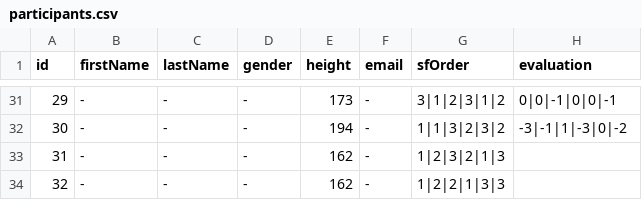
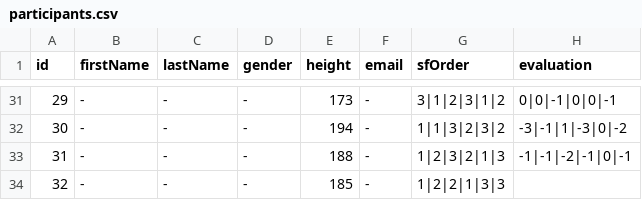
Before and after one commit to rasmus-rudling/crazyswarm, a CSV file: ros_ws/src/crazyswarm/scripts/perceived-safety-study/utils/participants.csv, drawn as a sheet; only a part is shown, gaps mark what is left out.

```diff
--- a/ros_ws/src/crazyswarm/scripts/perceived-safety-study/utils/participants.csv
+++ b/ros_ws/src/crazyswarm/scripts/perceived-safety-study/utils/participants.csv
@@ -32,3 +32,3 @@ id,firstName,lastName,gender,height,email,sfOrder,evaluation
 30,-,-,-,194,-,1|1|3|2|3|2,-3|-1|1|-3|0|-2
-31,-,-,-,162,-,1|2|3|2|1|3,
-32,-,-,-,162,-,1|2|2|1|3|3,
+31,-,-,-,188,-,1|2|3|2|1|3,-1|-1|-2|-1|0|-1
+32,-,-,-,185,-,1|2|2|1|3|3,
```
Also changed, not shown: 32 other files.
